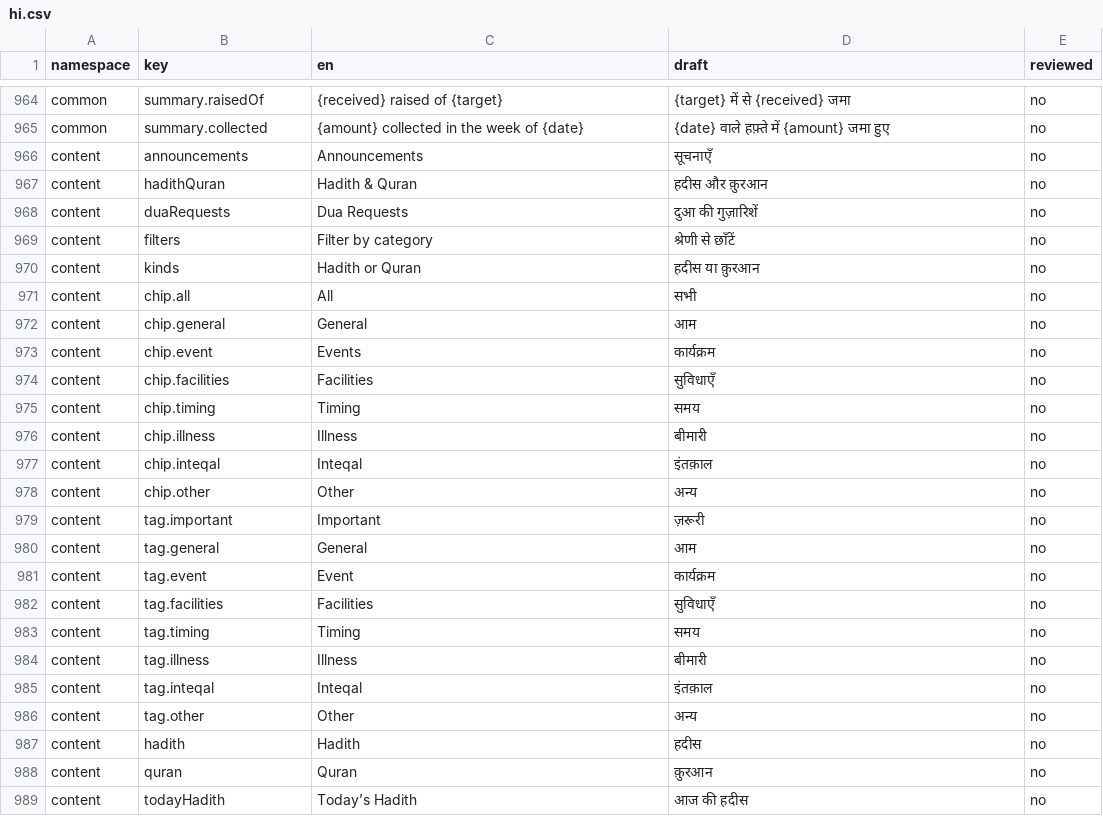
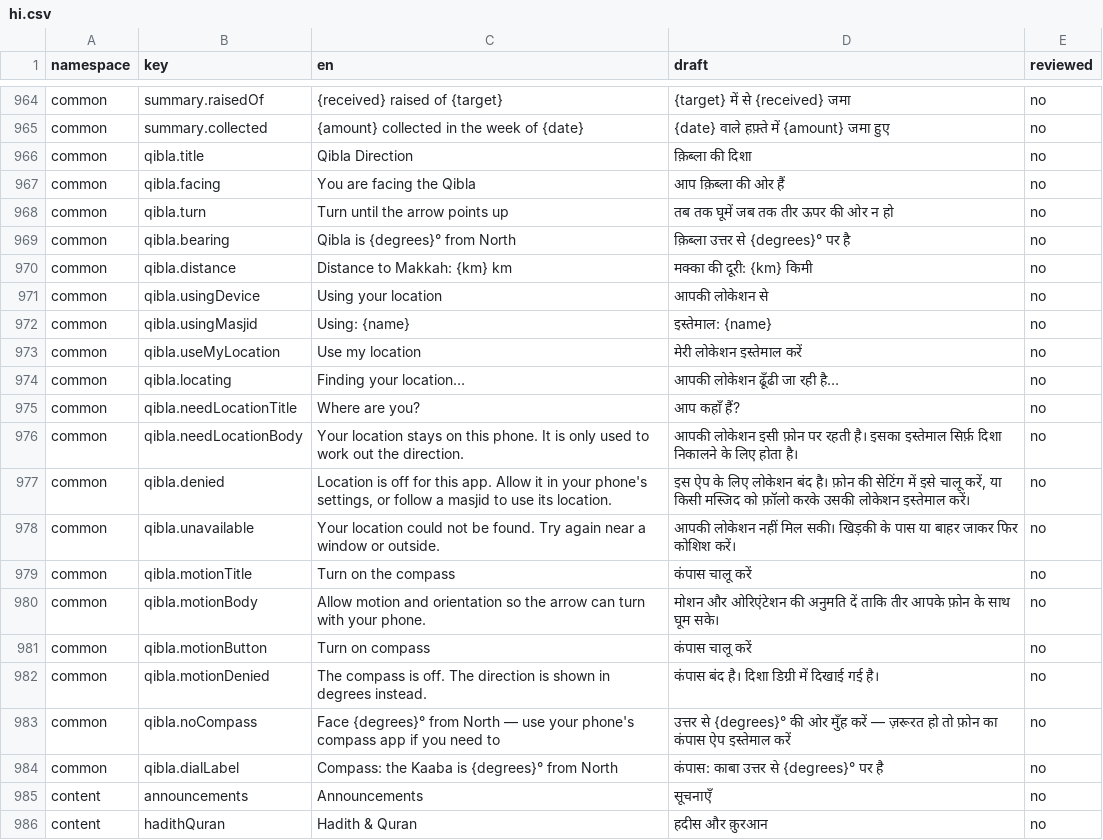
Before and after one commit to syedtalha88/Al-Masjid, a CSV file: packages/i18n/review/hi.csv, drawn as a sheet; only a part is shown, gaps mark what is left out; the shorter side is filled out with more unchanged rows.

```diff
--- a/packages/i18n/review/hi.csv
+++ b/packages/i18n/review/hi.csv
@@ -965,2 +965,21 @@ common,summary.raisedOf,{received} raised of {target},{target} में से
 common,summary.collected,{amount} collected in the week of {date},{date} वाले हफ़्ते में {amount} जमा हुए,no
+common,qibla.title,Qibla Direction,क़िब्ला की दिशा,no
+common,qibla.facing,You are facing the Qibla,आप क़िब्ला की ओर हैं,no
+common,qibla.turn,Turn until the arrow points up,तब तक घूमें जब तक तीर ऊपर की ओर न हो,no
+common,qibla.bearing,Qibla is {degrees}° from North,क़िब्ला उत्तर से {degrees}° पर है,no
+common,qibla.distance,Distance to Makkah: {km} km,मक्का की दूरी: {km} किमी,no
+common,qibla.usingDevice,Using your location,आपकी लोकेशन से,no
+common,qibla.usingMasjid,Using: {name},इस्तेमाल: {name},no
+common,qibla.useMyLocation,Use my location,मेरी लोकेशन इस्तेमाल करें,no
+common,qibla.locating,Finding your location…,आपकी लोकेशन ढूँढी जा रही है…,no
+common,qibla.needLocationTitle,Where are you?,आप कहाँ हैं?,no
+common,qibla.needLocationBody,Your location stays on this phone. It is only used to work out the direction.,आपकी लोकेशन इसी फ़ोन पर रहती है। इसका इस्तेमाल सिर्फ़ दिशा निकालने के लिए होता है।,no
+common,qibla.denied,"Location is off for this app. Allow it in your phone's settings, or follow a masjid to use its location.","इस ऐप के लिए लोकेशन बंद है। फ़ोन की सेटिंग में इसे चालू करें, या किसी मस्जिद को फ़ॉलो करके उसकी लोकेशन इस्तेमाल करें।",no
+common,qibla.unavailable,Your location could not be found. Try again near a window or outside.,आपकी लोकेशन नहीं मिल सकी। खिड़की के पास या बाहर जाकर फिर कोशिश करें।,no
+common,qibla.motionTitle,Turn on the compass,कंपास चालू करें,no
+common,qibla.motionBody,Allow motion and orientation so the arrow can turn with your phone.,मोशन और ओरिएंटेशन की अनुमति दें ताकि तीर आपके फ़ोन के साथ घूम सके।,no
+common,qibla.motionButton,Turn on compass,कंपास चालू करें,no
+common,qibla.motionDenied,The compass is off. The direction is shown in degrees instead.,कंपास बंद है। दिशा डिग्री में दिखाई गई है।,no
+common,qibla.noCompass,Face {degrees}° from North — use your phone's compass app if you need to,उत्तर से {degrees}° की ओर मुँह करें — ज़रूरत हो तो फ़ोन का कंपास ऐप इस्तेमाल करें,no
+common,qibla.dialLabel,Compass: the Kaaba is {degrees}° from North,कंपास: काबा उत्तर से {degrees}° पर है,no
 content,announcements,Announcements,सूचनाएँ,no
```
Also changed, not shown: packages/i18n/review/te.csv, packages/i18n/review/ur.csv, 44 other files.
